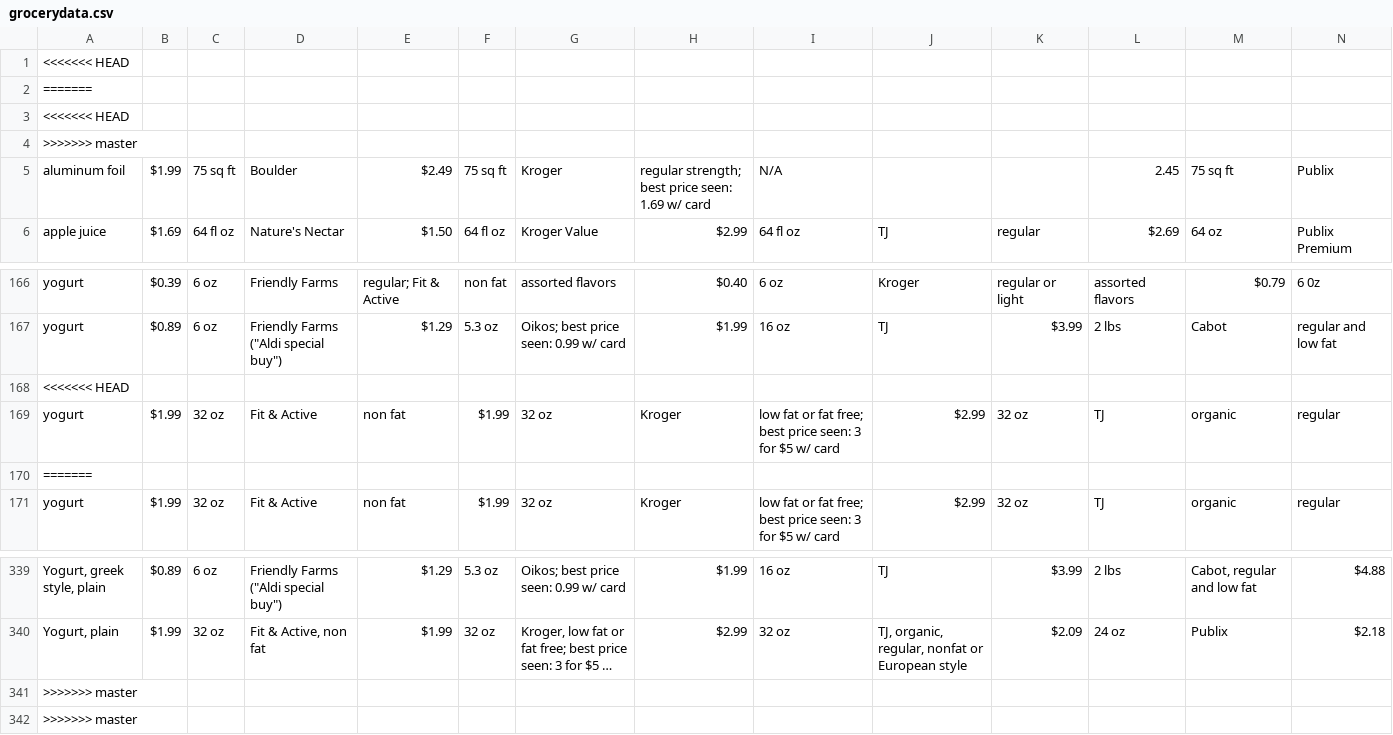
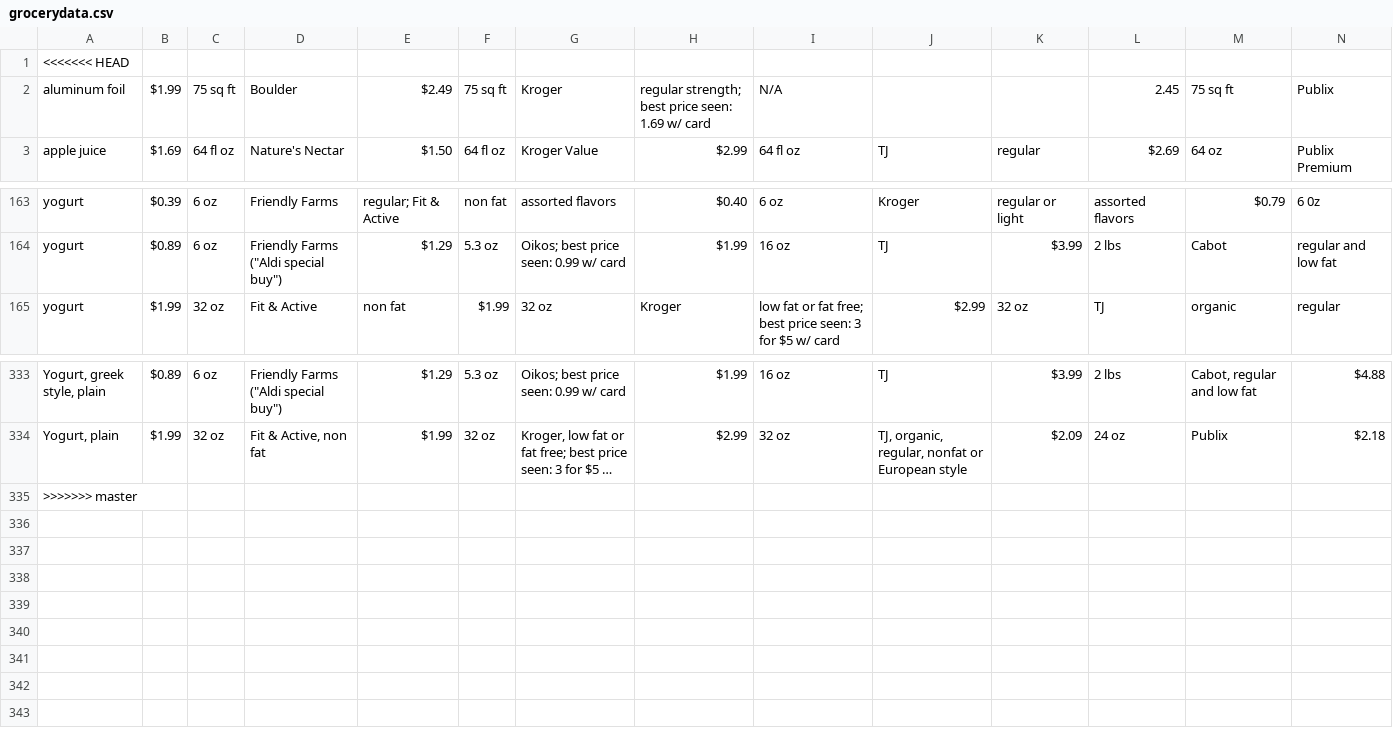
Before and after one commit to googleinterns/step114-2020, a CSV file: src/main/resources/grocerydata.csv, drawn as a sheet; only a part is shown, gaps mark what is left out; long unchanged cells end in …; rows hold the shown columns only; the diff names each change by its address in the sheet, - before the commit and + after, or states it on an @@ line.

```diff
--- a/src/main/resources/grocerydata.csv
+++ b/src/main/resources/grocerydata.csv
-row 2: =======
-row 3: <<<<<<< HEAD
-row 4: >>>>>>> master
-row 168: <<<<<<< HEAD
-row 169: yogurt | $1.99 | 32 oz | Fit & Active | non fat | $1.99 | 32 oz | Kroger | low fat or fat free; best price seen: 3 for $5 w/ card | $2.99 | 32 oz | TJ | organic | regular
-row 170: =======
-row 341: >>>>>>> master
```
Also changed, not shown: 2 other files.
